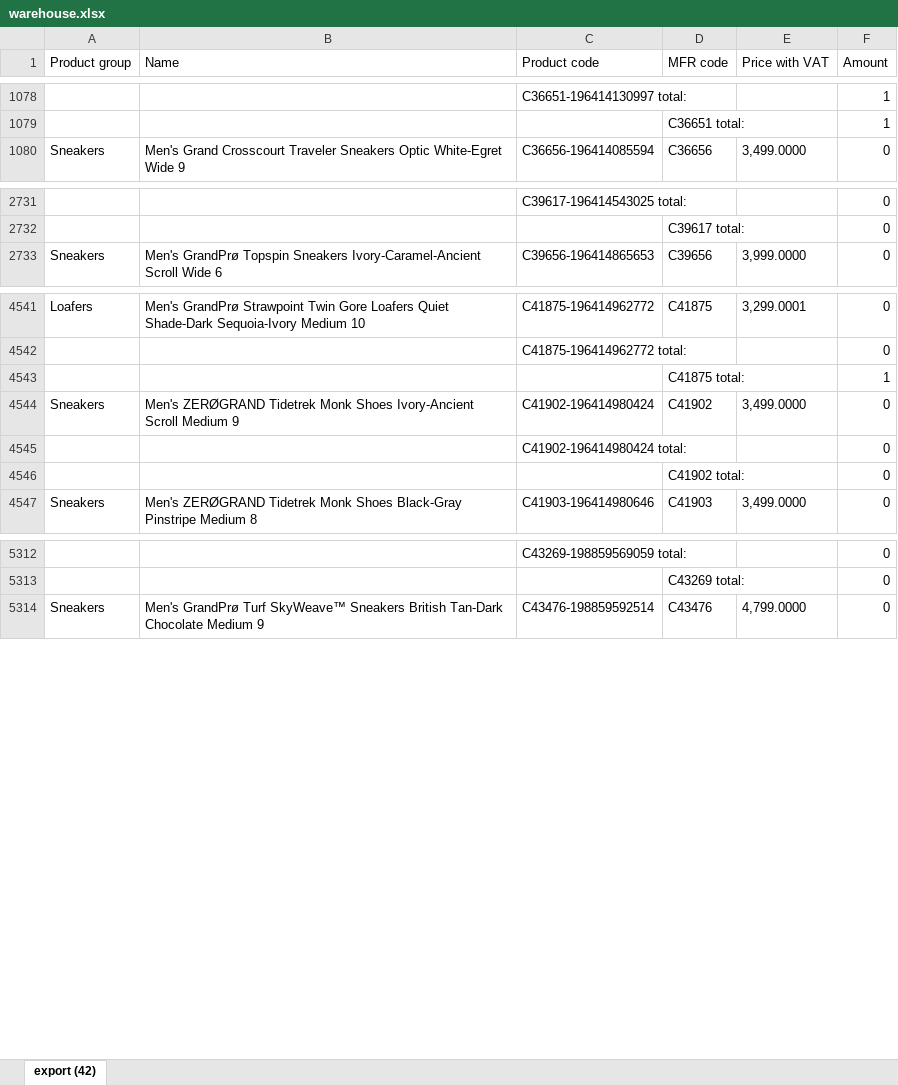
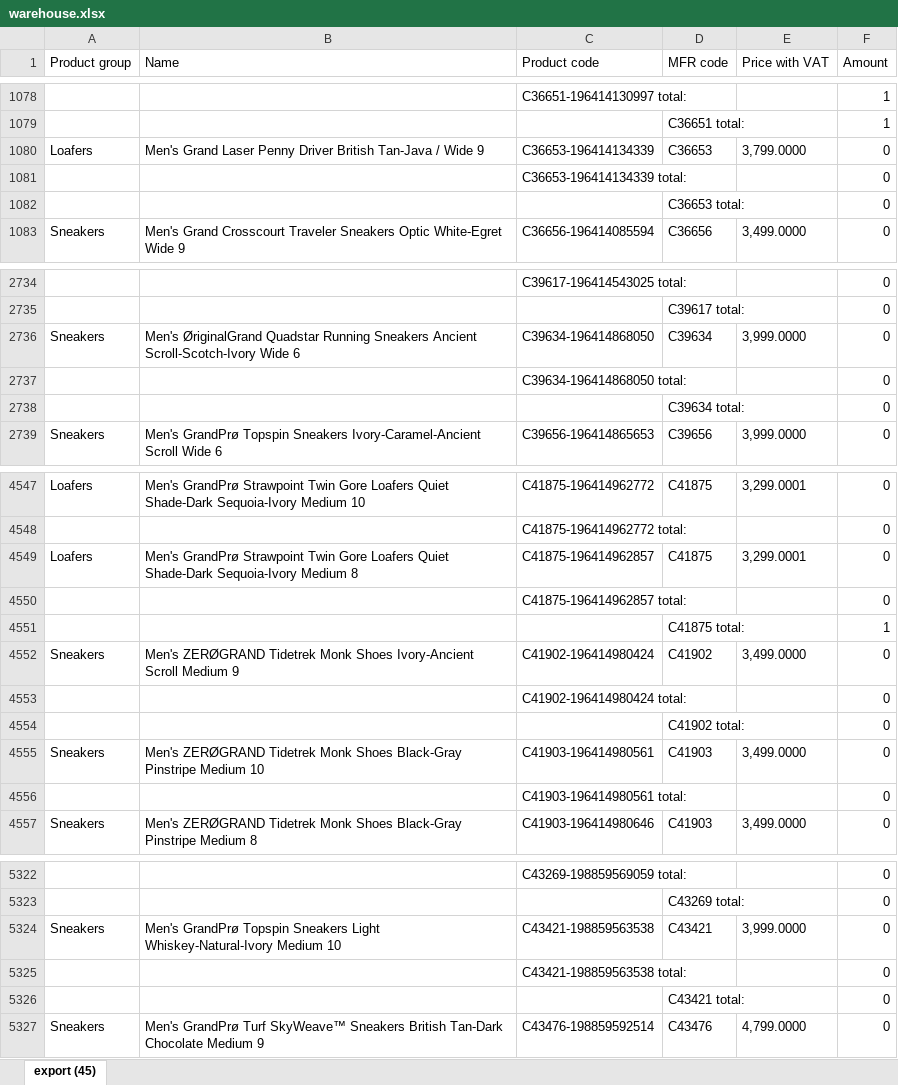
Before and after one commit to LalelaniM/inventorysearch, an Excel workbook: warehouse.xlsx, sheet export (45), drawn as a sheet; only a part is shown, gaps mark what is left out; values as stored, in another font and other column widths than the file's, no borders; the diff covers the shown part only; the diff names each change by its address in the sheet, - before the commit and + after, or states it on an @@ line.

```diff
--- a/warehouse.xlsx (sheet export (45))
+++ b/warehouse.xlsx (sheet export (45))
-sheet tab: export (42)
+sheet tab: export (45)
+row 1080: Loafers | Men's Grand Laser Penny Driver British Tan-Java / Wide 9 | C36653-196414134339 | C36653 | 3,799.0000 | 0
+row 1081:  |  | C36653-196414134339 total: |  |  | 0
+row 1082:  |  |  | C36653 total: |  | 0
+row 2736: Sneakers | Men's ØriginalGrand Quadstar Running Sneakers Ancient Scroll-Scotch-Ivory Wide 6 | C39634-196414868050 | C39634 | 3,999.0000 | 0
+row 2737:  |  | C39634-196414868050 total: |  |  | 0
+row 2738:  |  |  | C39634 total: |  | 0
+row 4549: Loafers | Men's GrandPrø Strawpoint Twin Gore Loafers Quiet Shade-Dark Sequoia-Ivory Medium 8 | C41875-196414962857 | C41875 | 3,299.0001 | 0
+row 4550:  |  | C41875-196414962857 total: |  |  | 0
+row 4555: Sneakers | Men's ZERØGRAND Tidetrek Monk Shoes Black-Gray Pinstripe Medium 10 | C41903-196414980561 | C41903 | 3,499.0000 | 0
+row 4556:  |  | C41903-196414980561 total: |  |  | 0
+row 5324: Sneakers | Men's GrandPrø Topspin Sneakers Light Whiskey-Natural-Ivory Medium 10 | C43421-198859563538 | C43421 | 3,999.0000 | 0
+row 5325:  |  | C43421-198859563538 total: |  |  | 0
+row 5326:  |  |  | C43421 total: |  | 0
```
Also changed, not shown: 3 added rows and 27 edited cells elsewhere in this sheet, retail.xlsx, storeroom.xlsx.
